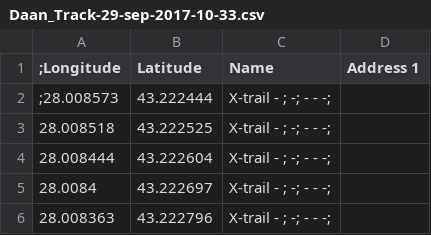
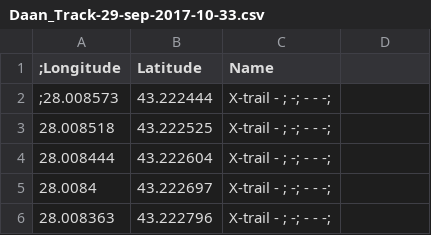
Before and after one commit to Florissijb/average-tracks-1, a CSV file: test-tracks/Daan_Track-29-sep-2017-10-33.csv, drawn as a sheet; only a part is shown.

Commit message:
Update Daan_Track-29-sep-2017-10-33.csv

```diff
--- a/test-tracks/Daan_Track-29-sep-2017-10-33.csv
+++ b/test-tracks/Daan_Track-29-sep-2017-10-33.csv
@@ -1,2 +1,2 @@
-;Longitude,Latitude,Name,Address 1
+;Longitude,Latitude,Name,
 ;28.008573,43.222444,"X-trail - ; -; - - -; "
```
